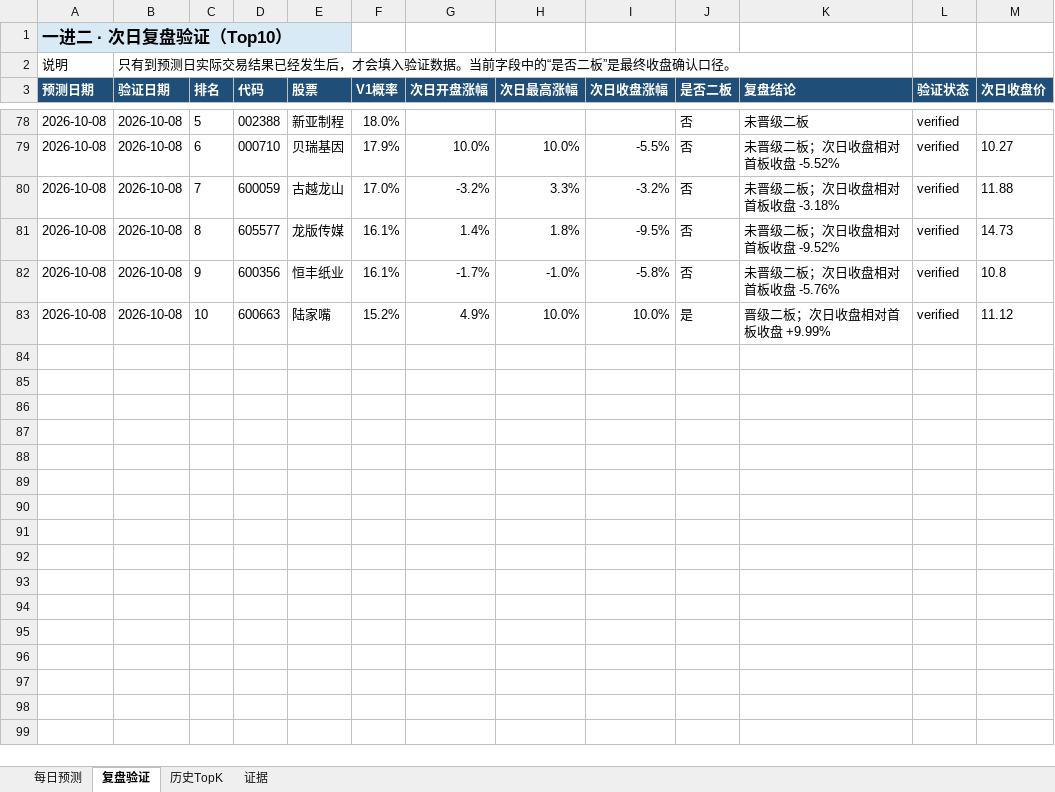
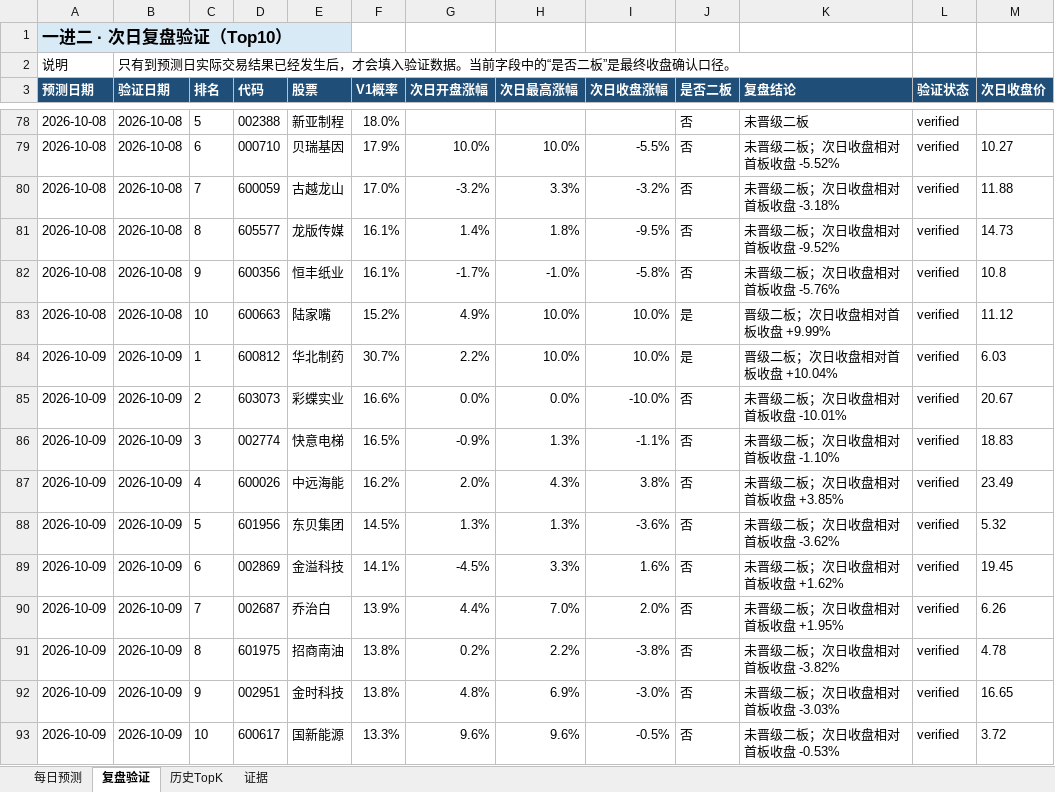
Before and after one commit to ethanjiang1008-lgtm/a-share-one-to-two-picker, an Excel workbook: docs/downloads/latest.xlsx, sheet 复盘验证, drawn as a sheet; only a part is shown, gaps mark what is left out; values as stored, in another font and other column widths than the file's, no borders; the diff names each change by its address in the sheet, - before the commit and + after, or states it on an @@ line.

```diff
--- a/docs/downloads/latest.xlsx (sheet 复盘验证)
+++ b/docs/downloads/latest.xlsx (sheet 复盘验证)
+row 84: 2026-10-09 | 2026-10-09 | 1 | 600812 | 华北制药 | 30.7% | 2.2% | 10.0% | 10.0% | 是 | 晋级二板；次日收盘相对首板收盘 +10.04% | verified | 6.03
+row 85: 2026-10-09 | 2026-10-09 | 2 | 603073 | 彩蝶实业 | 16.6% | 0.0% | 0.0% | -10.0% | 否 | 未晋级二板；次日收盘相对首板收盘 -10.01% | verified | 20.67
+row 86: 2026-10-09 | 2026-10-09 | 3 | 002774 | 快意电梯 | 16.5% | -0.9% | 1.3% | -1.1% | 否 | 未晋级二板；次日收盘相对首板收盘 -1.10% | verified | 18.83
+row 87: 2026-10-09 | 2026-10-09 | 4 | 600026 | 中远海能 | 16.2% | 2.0% | 4.3% | 3.8% | 否 | 未晋级二板；次日收盘相对首板收盘 +3.85% | verified | 23.49
+row 88: 2026-10-09 | 2026-10-09 | 5 | 601956 | 东贝集团 | 14.5% | 1.3% | 1.3% | -3.6% | 否 | 未晋级二板；次日收盘相对首板收盘 -3.62% | verified | 5.32
+row 89: 2026-10-09 | 2026-10-09 | 6 | 002869 | 金溢科技 | 14.1% | -4.5% | 3.3% | 1.6% | 否 | 未晋级二板；次日收盘相对首板收盘 +1.62% | verified | 19.45
+row 90: 2026-10-09 | 2026-10-09 | 7 | 002687 | 乔治白 | 13.9% | 4.4% | 7.0% | 2.0% | 否 | 未晋级二板；次日收盘相对首板收盘 +1.95% | verified | 6.26
+row 91: 2026-10-09 | 2026-10-09 | 8 | 601975 | 招商南油 | 13.8% | 0.2% | 2.2% | -3.8% | 否 | 未晋级二板；次日收盘相对首板收盘 -3.82% | verified | 4.78
+row 92: 2026-10-09 | 2026-10-09 | 9 | 002951 | 金时科技 | 13.8% | 4.8% | 6.9% | -3.0% | 否 | 未晋级二板；次日收盘相对首板收盘 -3.03% | verified | 16.65
+row 93: 2026-10-09 | 2026-10-09 | 10 | 600617 | 国新能源 | 13.3% | 9.6% | 9.6% | -0.5% | 否 | 未晋级二板；次日收盘相对首板收盘 -0.53% | verified | 3.72
```
Also changed, not shown: sheet 每日预测, sheet 历史TopK, reports/excel/a_share_one_to_two_review.xlsx, 6 other files.
